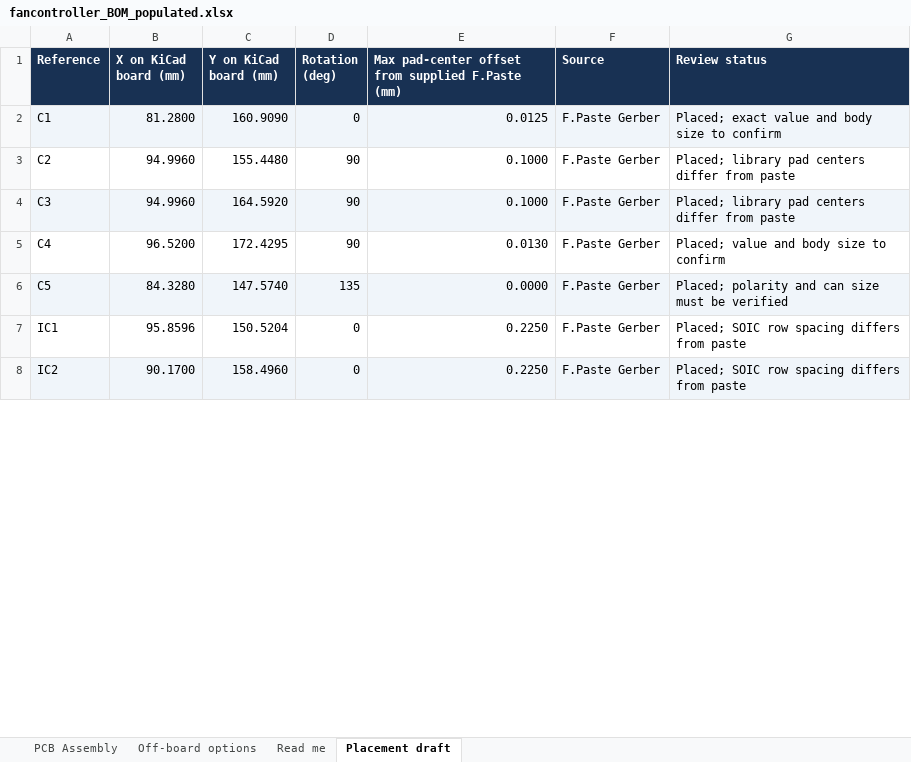
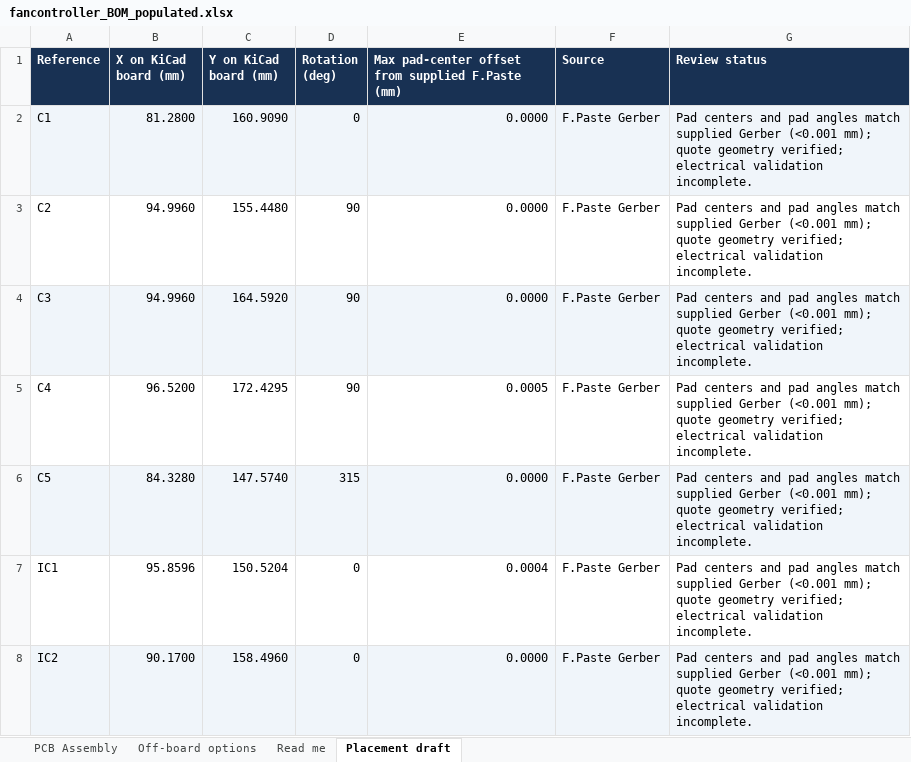
Before and after one commit to ctolleson/Fan-Controller, an Excel workbook: fancontroller_BOM_populated.xlsx, sheet Placement draft, drawn as a sheet; only a part is shown; values as stored, in another font and other column widths than the file's, no borders; the diff covers the shown part only; the diff names each change by its address in the sheet, - before the commit and + after, or states it on an @@ line.

Commit message:
feat: obtain five-board SMT quote with stocked 12 V replacements

```diff
--- a/fancontroller_BOM_populated.xlsx (sheet Placement draft)
+++ b/fancontroller_BOM_populated.xlsx (sheet Placement draft)
-E2: 0.0125
+E2: 0.0000
-G2 (Review status): Placed; exact value and body size to confirm
+G2 (Review status): Pad centers and pad angles match supplied Gerber (<0.001 mm); quote geometry verified; electrical validation incomplete.
-E3:E4: 0.1000
+E3:E4: 0.0000
-G3:G4 (Review status): Placed; library pad centers differ from paste
+G3:G4 (Review status): Pad centers and pad angles match supplied Gerber (<0.001 mm); quote geometry verified; electrical validation incomplete.
-E5: 0.0130
+E5: 0.0005
-G5 (Review status): Placed; value and body size to confirm
+G5 (Review status): Pad centers and pad angles match supplied Gerber (<0.001 mm); quote geometry verified; electrical validation incomplete.
-D6 (Rotation (deg)): 135
+D6 (Rotation (deg)): 315
-G6 (Review status): Placed; polarity and can size must be verified
+G6 (Review status): Pad centers and pad angles match supplied Gerber (<0.001 mm); quote geometry verified; electrical validation incomplete.
-E7: 0.2250
+E7: 0.0004
-G7:G8 (Review status): Placed; SOIC row spacing differs from paste
+G7:G8 (Review status): Pad centers and pad angles match supplied Gerber (<0.001 mm); quote geometry verified; electrical validation incomplete.
-E8: 0.2250
+E8: 0.0000
```
Also changed, not shown: 15 edited cells elsewhere in this sheet, sheet PCB Assembly, sheet Read me, 16 other files.
